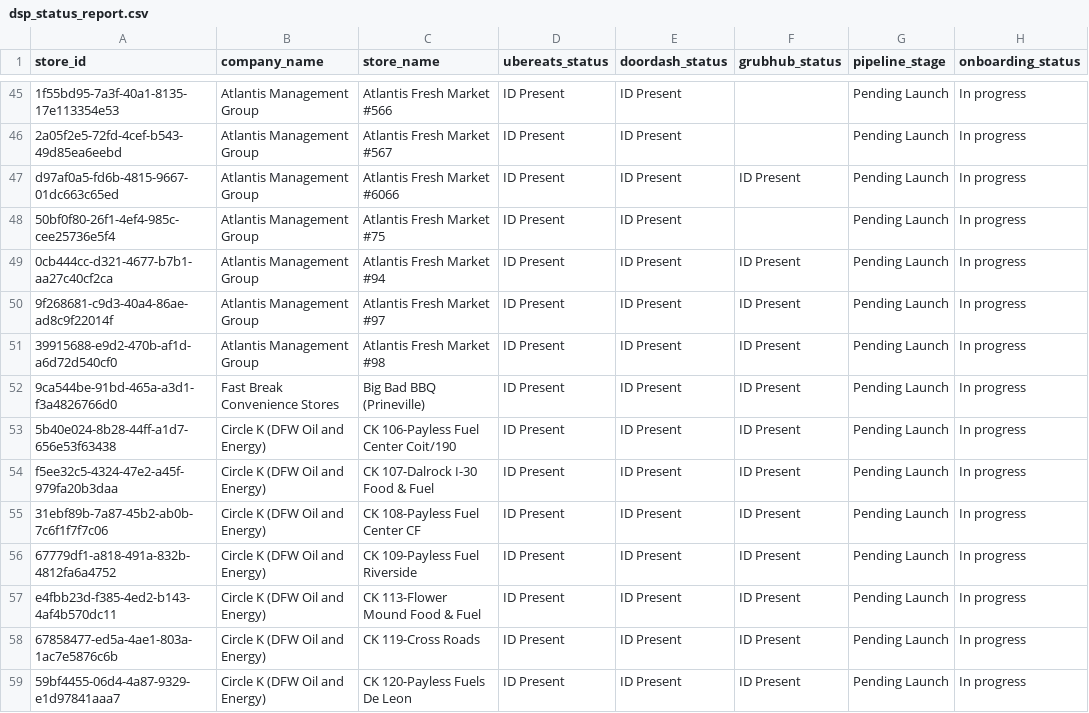
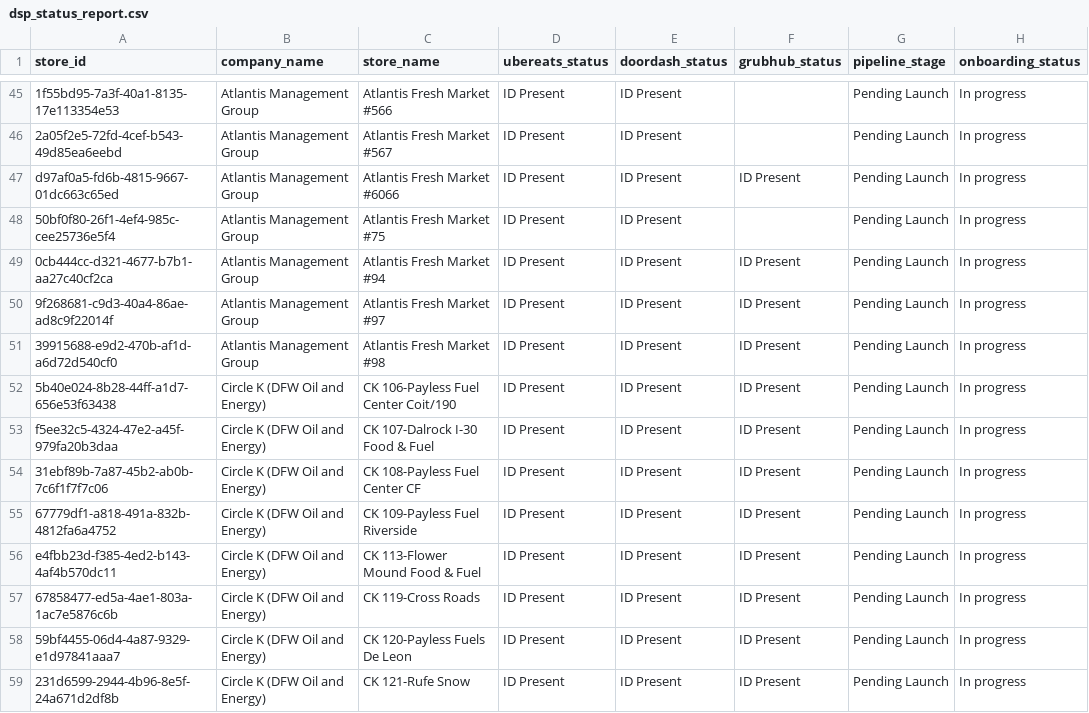
Before and after one commit to bradbishop1978/dsp-id-tracker, a CSV file: dsp_status_report.csv, drawn as a sheet; only a part is shown, gaps mark what is left out; the shorter side is filled out with more unchanged rows; the diff covers the shown part only; the diff names each change by its address in the sheet, - before the commit and + after, or states it on an @@ line.

```diff
--- a/dsp_status_report.csv
+++ b/dsp_status_report.csv
-row 52: 9ca544be-91bd-465a-a3d1-f3a4826766d0 | Fast Break Convenience Stores | Big Bad BBQ (Prineville) | ID Present | ID Present | ID Present | Pending Launch | In progress
```
Also changed, not shown: 2 removed rows and 11 edited cells elsewhere in this file.
